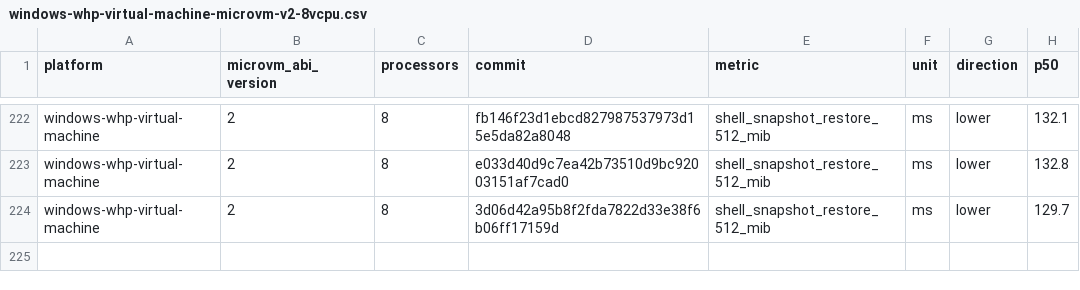
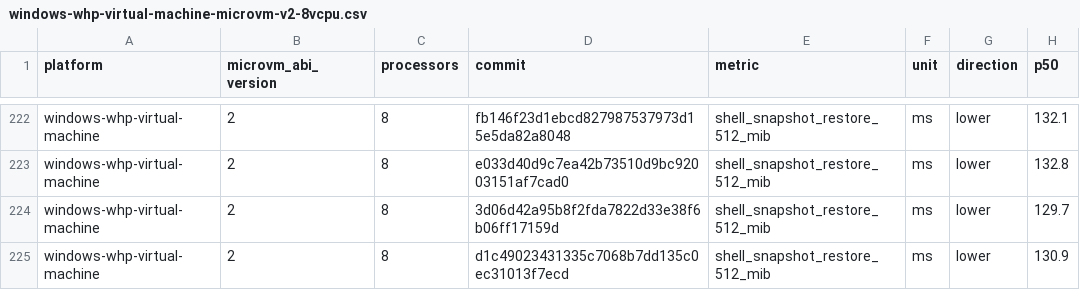
Before and after one commit to 56steve/nvx, a CSV file: data/windows-whp-virtual-machine-microvm-v2-8vcpu.csv, drawn as a sheet; only a part is shown, gaps mark what is left out.

```diff
--- a/data/windows-whp-virtual-machine-microvm-v2-8vcpu.csv
+++ b/data/windows-whp-virtual-machine-microvm-v2-8vcpu.csv
@@ -224 +224,2 @@ windows-whp-virtual-machine,2,8,e033d40d9c7ea42b73510d9bc92003151af7cad0,shell_s
 windows-whp-virtual-machine,2,8,3d06d42a95b8f2fda7822d33e38f6b06ff17159d,shell_snapshot_restore_512_mib,ms,lower,129.7
+windows-whp-virtual-machine,2,8,d1c49023431335c7068b7dd135c0ec31013f7ecd,shell_snapshot_restore_512_mib,ms,lower,130.9
```
Also changed, not shown: data/linux-kvm-virtual-machine-microvm-v2-1vcpu.csv, data/linux-mshv-virtual-machine-microvm-v2-1vcpu.csv, 9 other files.
